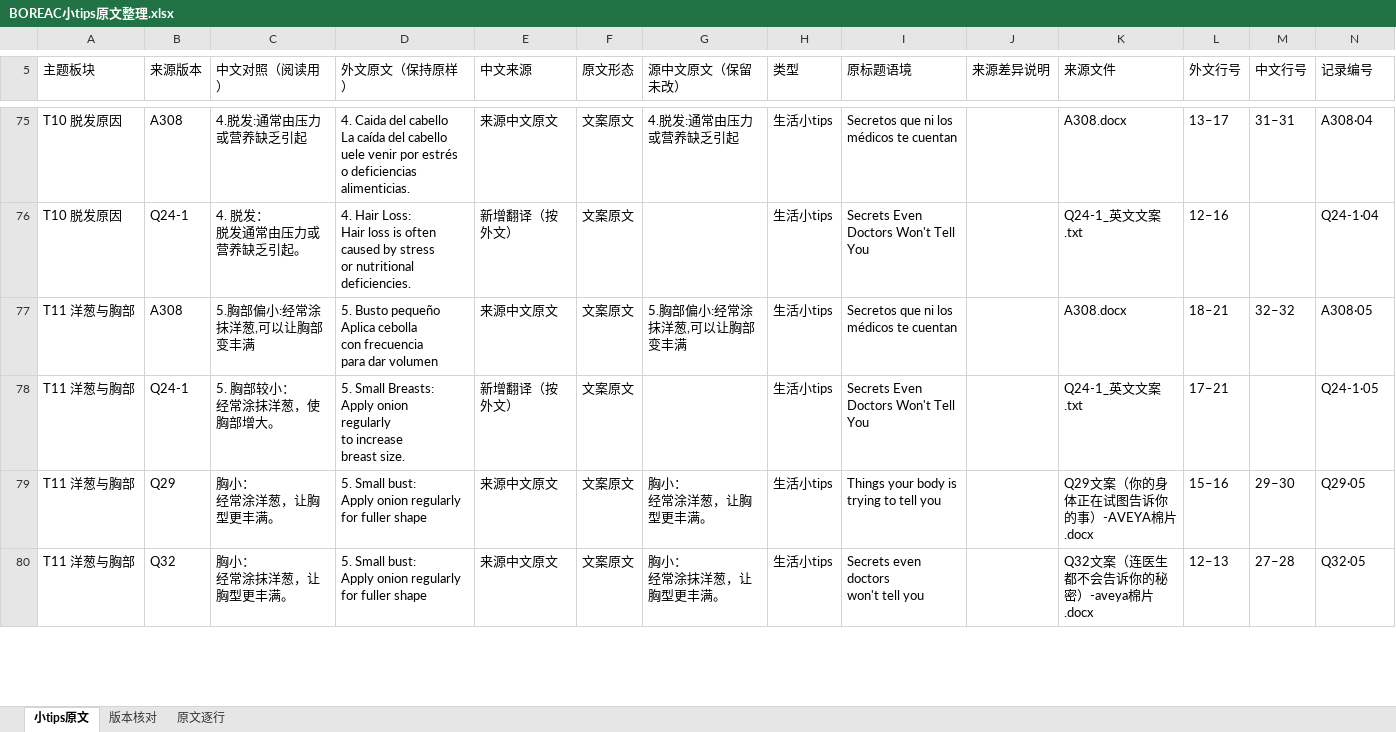
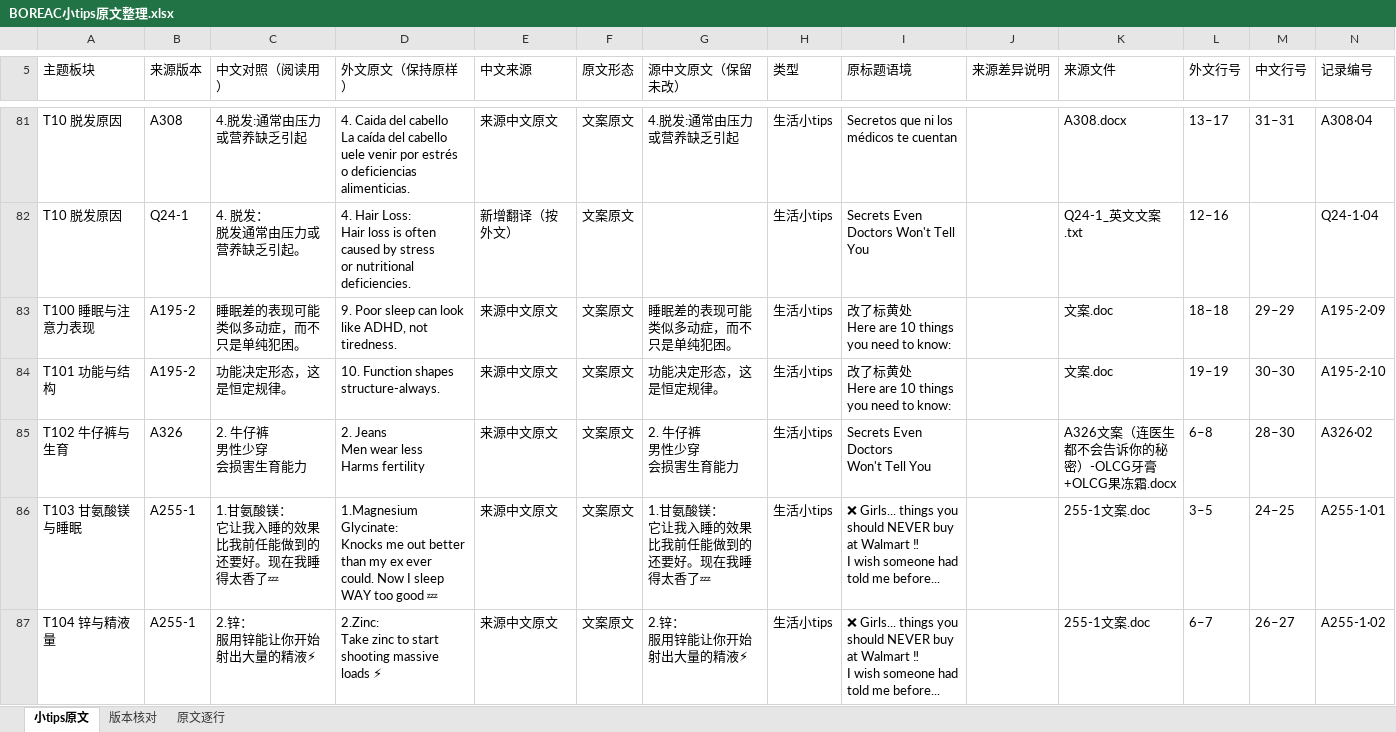
Before and after one commit to ZHENGss7401/subtitle-resource-library, an Excel workbook: tips/BOREAC小tips原文整理.xlsx, sheet 小tips原文, drawn as a sheet; only a part is shown, gaps mark what is left out; the shorter side is filled out with more unchanged rows; values as stored, in another font and other column widths than the file's, no cell formats; table styles not drawn; ↵ is a line break in a cell; the diff covers the shown part only; the diff names each change by its address in the sheet, - before the commit and + after, or states it on an @@ line.

```diff
--- a/tips/BOREAC小tips原文整理.xlsx (sheet 小tips原文)
+++ b/tips/BOREAC小tips原文整理.xlsx (sheet 小tips原文)
+row 83: T100 睡眠与注意力表现 | A195-2 | 睡眠差的表现可能类似多动症，而不只是单纯犯困。 | 9. Poor sleep can look like ADHD, not tiredness. | 来源中文原文 | 文案原文 | 睡眠差的表现可能类似多动症，而不只是单纯犯困。 | 生活小tips | 改了标黄处 ↵ Here are 10 things ↵ you need to know: |  | 文案.doc | 18–18 | 29–29 | A195-2·09
+row 84: T101 功能与结构 | A195-2 | 功能决定形态，这是恒定规律。 | 10. Function shapes structure-always. | 来源中文原文 | 文案原文 | 功能决定形态，这是恒定规律。 | 生活小tips | 改了标黄处 ↵ Here are 10 things ↵ you need to know: |  | 文案.doc | 19–19 | 30–30 | A195-2·10
+row 85: T102 牛仔裤与生育 | A326 | 2. 牛仔裤 ↵ 男性少穿 ↵ 会损害生育能力 | 2. Jeans ↵ Men wear less ↵ Harms fertility | 来源中文原文 | 文案原文 | 2. 牛仔裤 ↵ 男性少穿 ↵ 会损害生育能力 | 生活小tips | Secrets Even Doctors ↵ Won't Tell You |  | A326文案（连医生都不会告诉你的秘密）-OLCG牙膏+OLCG果冻霜.docx | 6–8 | 28–30 | A326·02
+row 86: T103 甘氨酸镁与睡眠 | A255-1 | 1.甘氨酸镁： ↵ 它让我入睡的效果比我前任能做到的还要好。现在我睡得太香了💤 | 1.Magnesium Glycinate: ↵ Knocks me out better than my ex ever ↵ could. Now I sleep WAY too good 💤 | 来源中文原文 | 文案原文 | 1.甘氨酸镁： ↵ 它让我入睡的效果比我前任能做到的还要好。现在我睡得太香了💤 | 生活小tips | ❌ Girls... things you should NEVER buy at Walmart ‼ ↵ I wish someone had told me before... |  | 255-1文案.doc | 3–5 | 24–25 | A255-1·01
+row 87: T104 锌与精液量 | A255-1 | 2.锌： ↵ 服用锌能让你开始射出大量的精液⚡ | 2.Zinc: ↵ Take zinc to start shooting massive loads ⚡ | 来源中文原文 | 文案原文 | 2.锌： ↵ 服用锌能让你开始射出大量的精液⚡ | 生活小tips | ❌ Girls... things you should NEVER buy at Walmart ‼ ↵ I wish someone had told me before... |  | 255-1文案.doc | 6–7 | 26–27 | A255-1·02
```
Also changed, not shown: 28 added rows and 1 edited cell elsewhere in this sheet, sheet 原文逐行, sheet 版本核对, cell formats, 10 other files.
